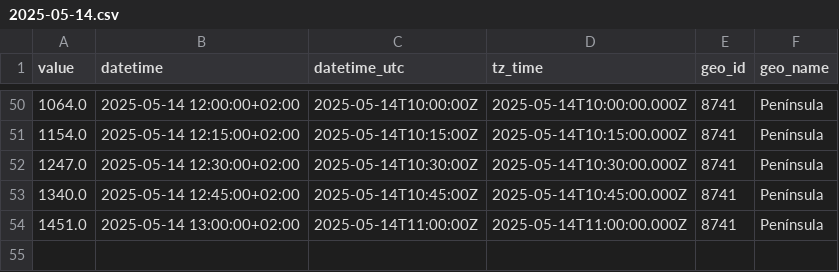
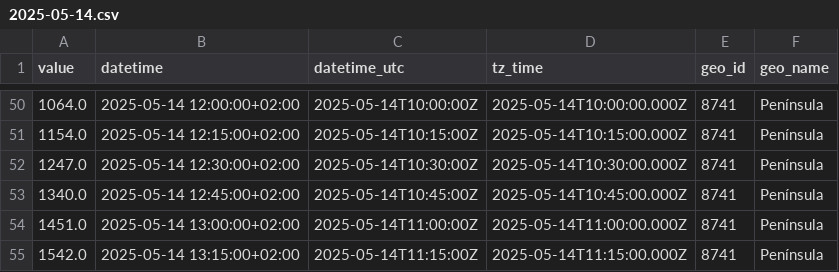
Before and after one commit to Amir-Torbati/15min_solar_generation_Spain, a CSV file: data/2025-05-14.csv, drawn as a sheet; only a part is shown, gaps mark what is left out; the diff names each change by its address in the sheet, - before the commit and + after, or states it on an @@ line.

```diff
--- a/data/2025-05-14.csv
+++ b/data/2025-05-14.csv
+row 55: 1542.0 | 2025-05-14 13:15:00+02:00 | 2025-05-14T11:15:00Z | 2025-05-14T11:15:00.000Z | 8741 | Península
```
